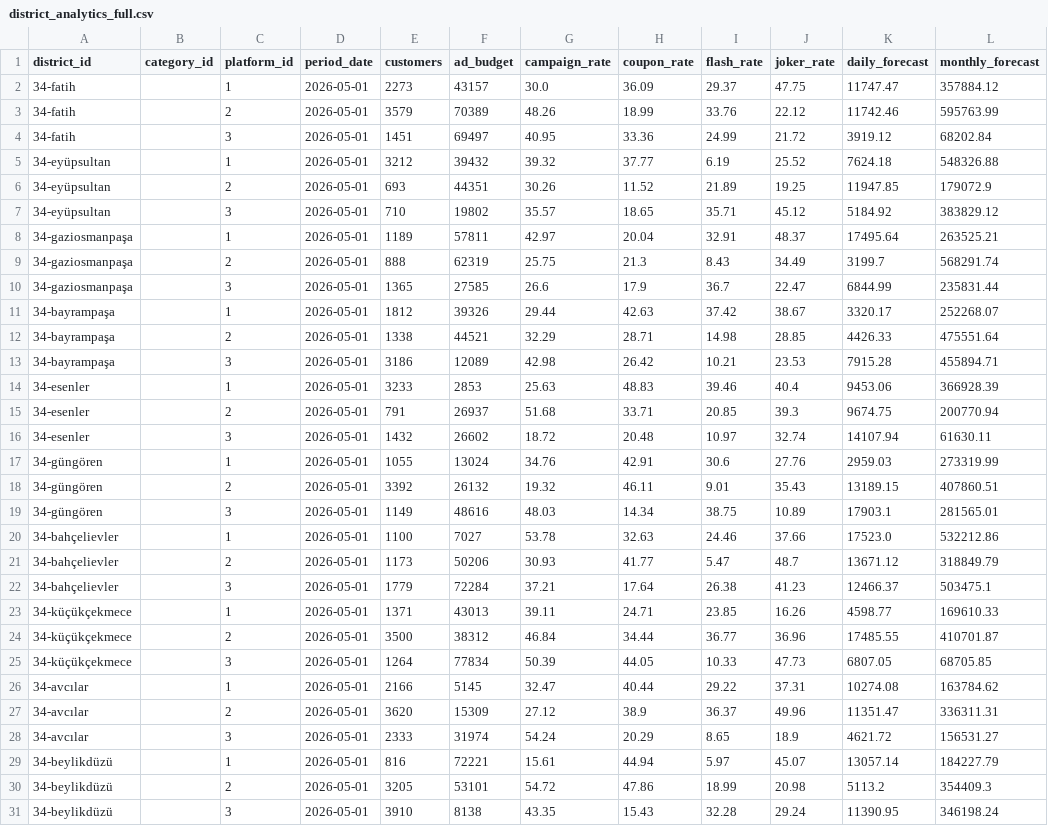
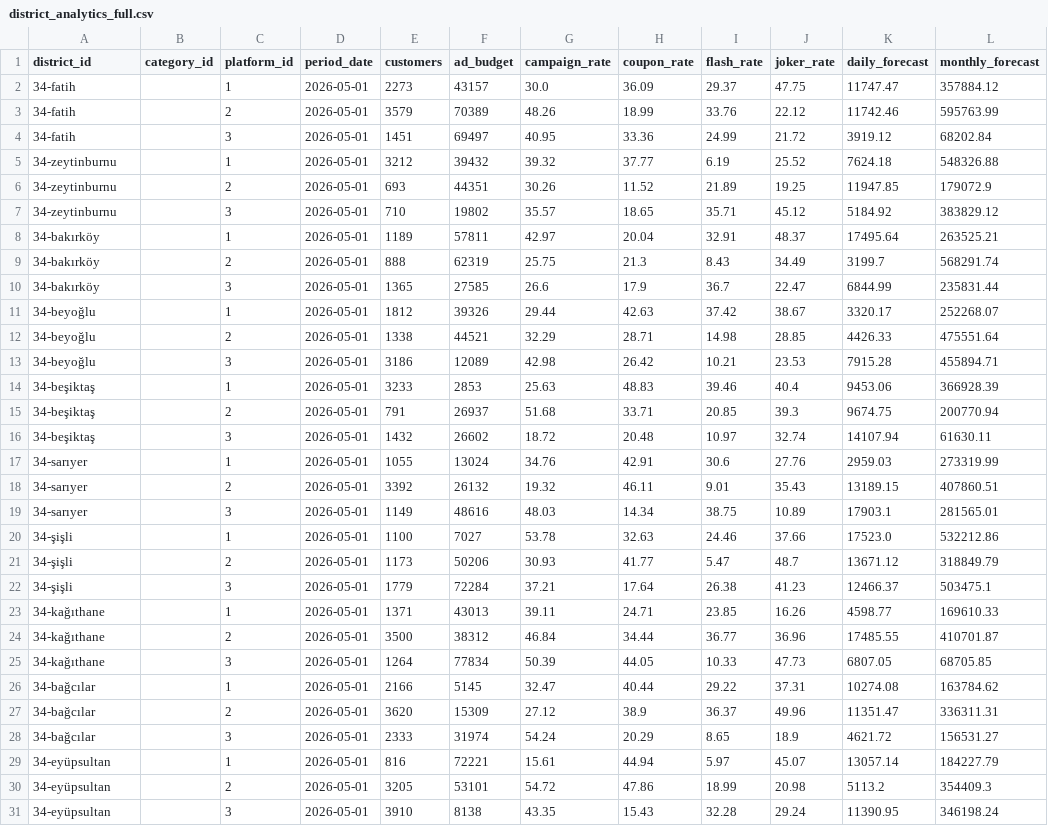
Before and after one commit to DenizTanisman/Restoo-Field_Programme, a CSV file: synthetic_csves/district_analytics_full.csv, drawn as a sheet; only a part is shown; the diff covers the shown part only; the diff names each change by its address in the sheet, - before the commit and + after, or states it on an @@ line.

```diff
--- a/synthetic_csves/district_analytics_full.csv
+++ b/synthetic_csves/district_analytics_full.csv
-A5:A7 (district_id): 34-eyüpsultan
+A5:A7 (district_id): 34-zeytinburnu
-A8:A10 (district_id): 34-gaziosmanpaşa
+A8:A10 (district_id): 34-bakırköy
-A11:A13 (district_id): 34-bayrampaşa
+A11:A13 (district_id): 34-beyoğlu
-A14:A16 (district_id): 34-esenler
+A14:A16 (district_id): 34-beşiktaş
-A17:A19 (district_id): 34-güngören
+A17:A19 (district_id): 34-sarıyer
-A20:A22 (district_id): 34-bahçelievler
+A20:A22 (district_id): 34-şişli
-A23:A25 (district_id): 34-küçükçekmece
+A23:A25 (district_id): 34-kağıthane
-A26:A28 (district_id): 34-avcılar
+A26:A28 (district_id): 34-bağcılar
-A29:A31 (district_id): 34-beylikdüzü
+A29:A31 (district_id): 34-eyüpsultan
```
Also changed, not shown: 72 edited cells elsewhere in this file, synthetic_csves/district_metrics_full.csv, synthetic_csves/neighborhood_analytics_full.csv, 13 other files.
